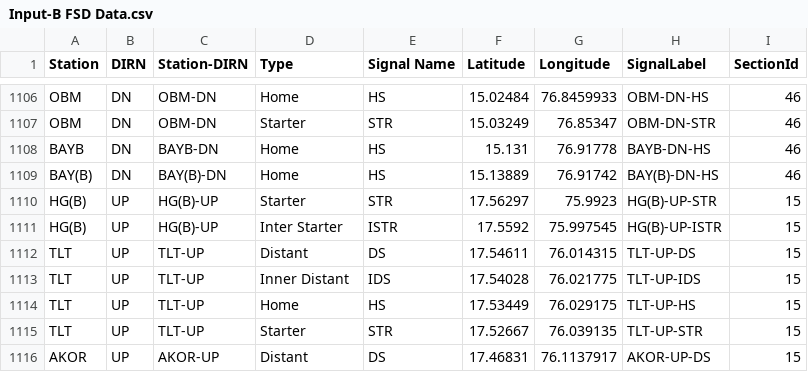
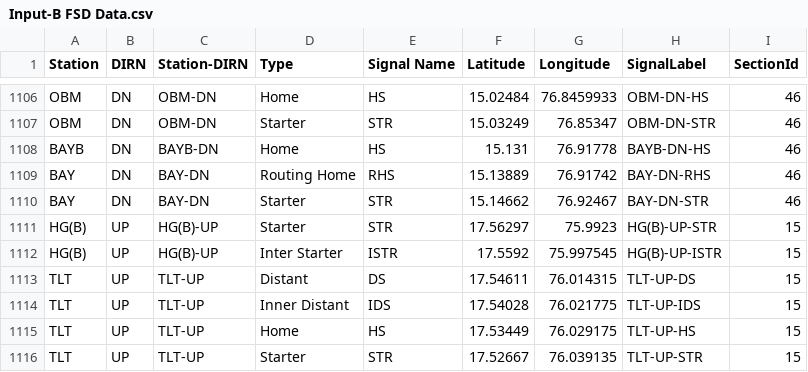
Before and after one commit to SanthoshBanala/SPM-OFFICE, a CSV file: Input-B FSD Data.csv, drawn as a sheet; only a part is shown, gaps mark what is left out; the shorter side is filled out with more unchanged rows.

Commit message:
BAY DN STR Added

```diff
--- a/Input-B FSD Data.csv
+++ b/Input-B FSD Data.csv
@@ -1108,3 +1108,4 @@ OBM,DN,OBM-DN,Starter,STR,15.03249,76.85347,OBM-DN-STR,46
 BAYB,DN,BAYB-DN,Home,HS,15.131,76.91778,BAYB-DN-HS,46
-BAY(B),DN,BAY(B)-DN,Home,HS,15.13889,76.91742,BAY(B)-DN-HS,46
+BAY,DN,BAY-DN,Routing Home,RHS,15.13889,76.91742,BAY-DN-RHS,46
+BAY,DN,BAY-DN,Starter,STR,15.14662,76.92467,BAY-DN-STR,46
 HG(B),UP,HG(B)-UP,Starter,STR,17.56297,75.9923,HG(B)-UP-STR,15
```
